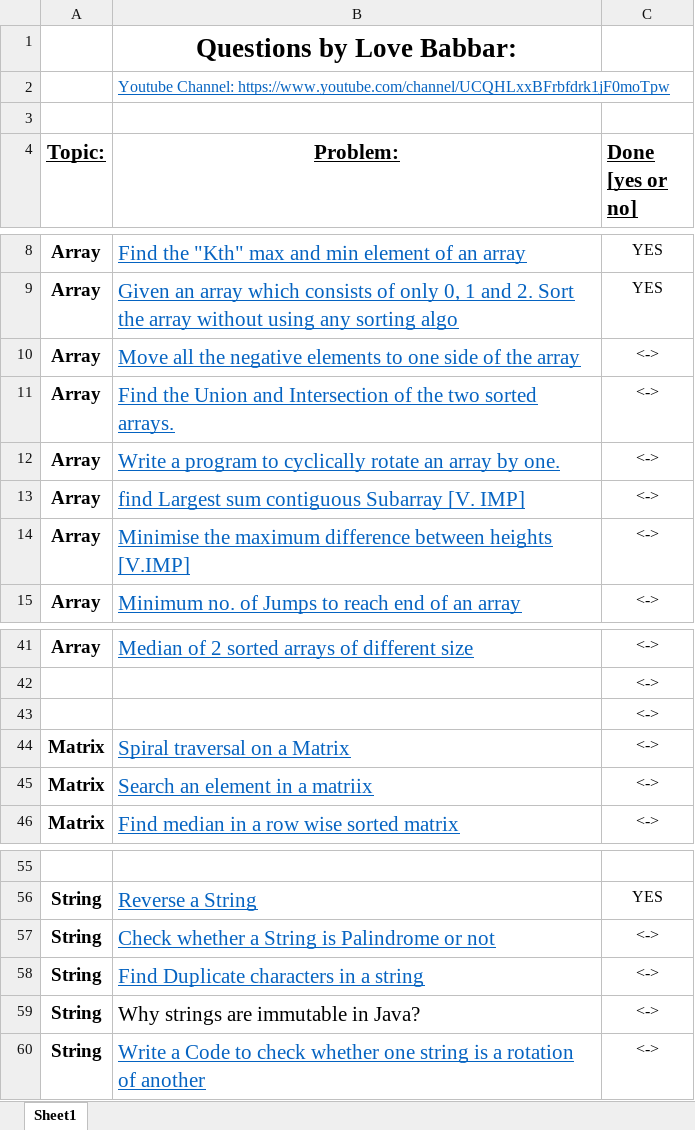
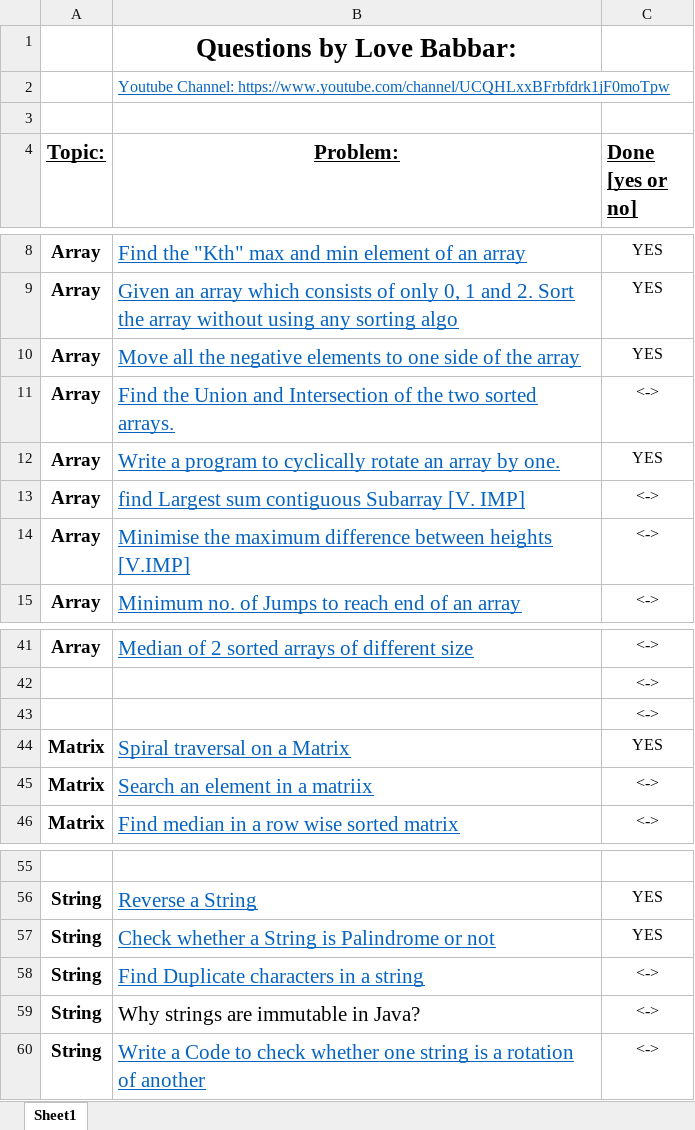
Before and after one commit to Nikhil-Patil-Web/DSA-, an Excel workbook: FINAL450.xlsx, sheet Sheet1, drawn as a sheet; only a part is shown, gaps mark what is left out; values as stored, in another font and other column widths than the file's, no borders; the diff names each change by its address in the sheet, - before the commit and + after, or states it on an @@ line.

```diff
--- a/FINAL450.xlsx (sheet Sheet1)
+++ b/FINAL450.xlsx (sheet Sheet1)
-C10 (Done [yes or no]): <->
+C10 (Done [yes or no]): YES
-C12 (Done [yes or no]): <->
+C12 (Done [yes or no]): YES
-C44 (Done [yes or no]): <->
+C44 (Done [yes or no]): YES
-C57 (Done [yes or no]): <->
+C57 (Done [yes or no]): YES
```
Also changed, not shown: 2 other files.
